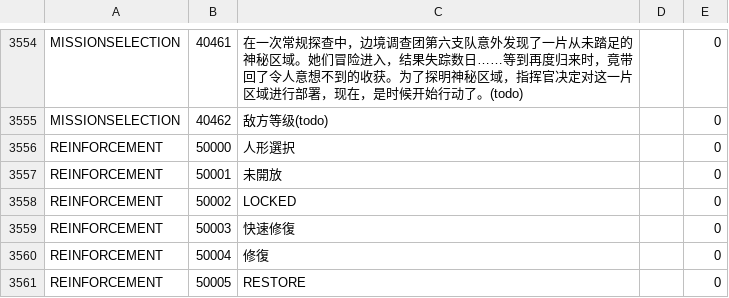
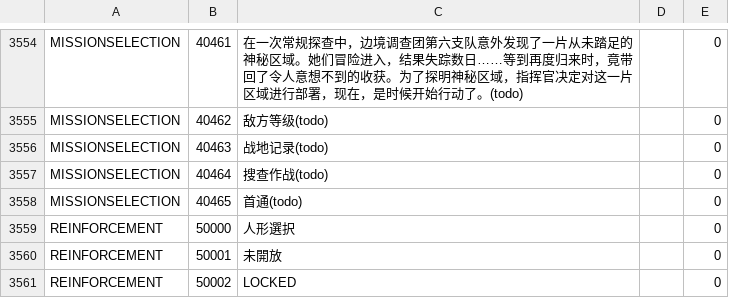
Before and after one commit to gf-data-tools/gf-data-ch, a CSV file: asset/textdata/language/languagedata_jp.csv, drawn as a sheet; only a part is shown, gaps mark what is left out; the shorter side is filled out with more unchanged rows.

```diff
--- a/asset/textdata/language/languagedata_jp.csv
+++ b/asset/textdata/language/languagedata_jp.csv
@@ -3555,2 +3555,5 @@ MISSIONSELECTION,40461,在一次常规探查中，边境调查团第六支队意
 MISSIONSELECTION,40462,敌方等级(todo),,0
+MISSIONSELECTION,40463,战地记录(todo),,0
+MISSIONSELECTION,40464,搜查作战(todo),,0
+MISSIONSELECTION,40465,首通(todo),,0
 REINFORCEMENT,50000,人形選択,,0
```
Also changed, not shown: asset/textdata/language/languagedata_hk.csv, asset/textdata/language/languagedata_us.csv, 32 other files.
